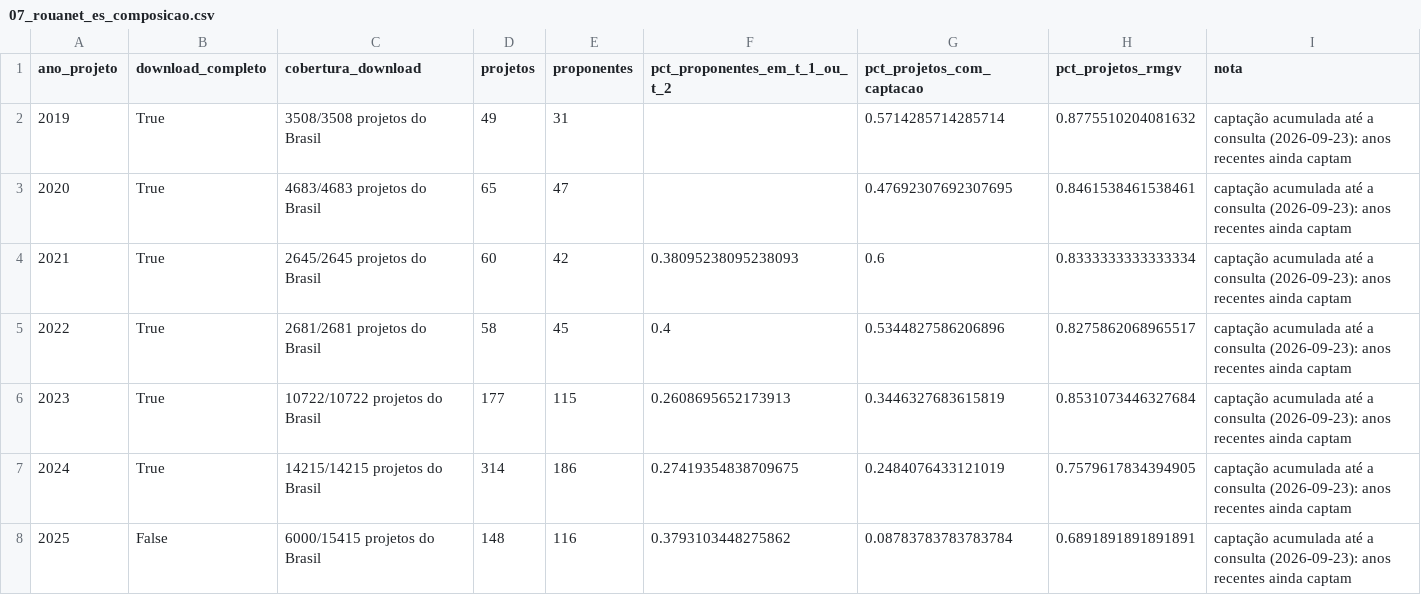
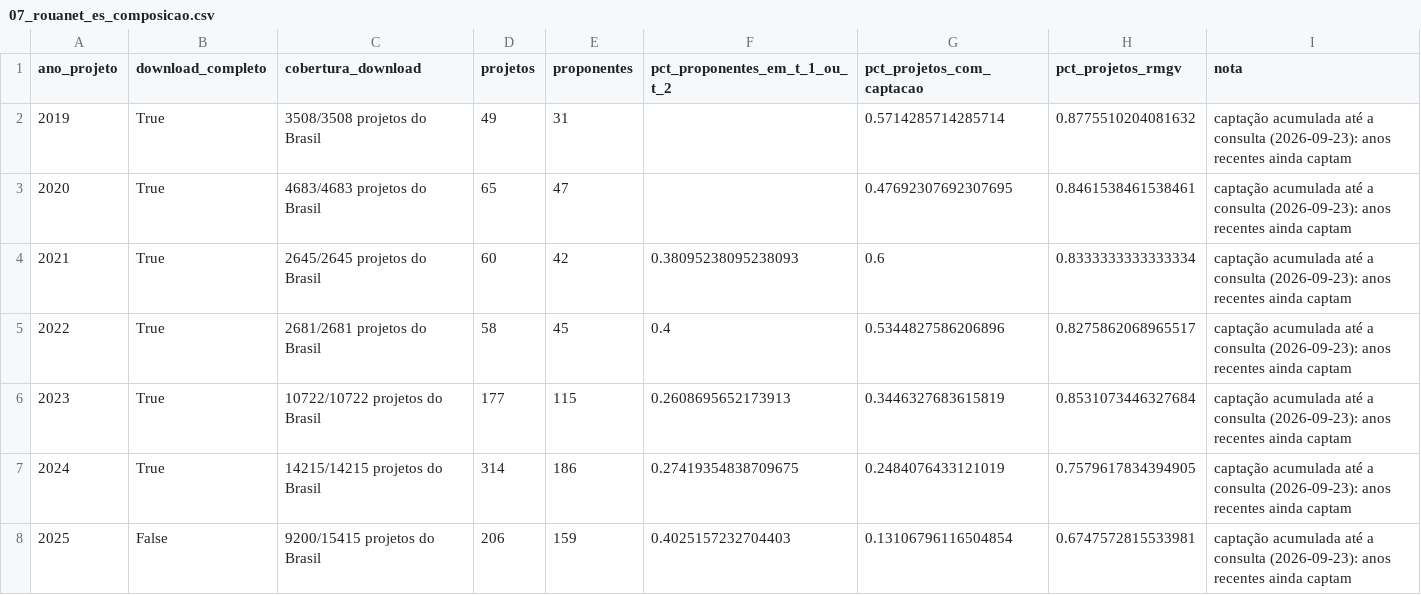
Before and after one commit to fcarva/aval-pol, a CSV file: analise/tabelas/07_rouanet_es_composicao.csv, drawn as a sheet.

```diff
--- a/analise/tabelas/07_rouanet_es_composicao.csv
+++ b/analise/tabelas/07_rouanet_es_composicao.csv
@@ -7,2 +7,2 @@ ano_projeto,download_completo,cobertura_download,projetos,proponentes,pct_propon
 2024,True,14215/14215 projetos do Brasil,314,186,0.27419354838709675,0.2484076433121019,0.7579617834394905,captação acumulada até a consulta (2026-09-23): anos recentes ainda captam
-2025,False,6000/15415 projetos do Brasil,148,116,0.3793103448275862,0.08783783783783784,0.6891891891891891,captação acumulada até a consulta (2026-09-23): anos recentes ainda captam
+2025,False,9200/15415 projetos do Brasil,206,159,0.4025157232704403,0.13106796116504854,0.6747572815533981,captação acumulada até a consulta (2026-09-23): anos recentes ainda captam
```
Also changed, not shown: analise/tabelas/07_poder_hipoteses.csv, artigo/auditoria/checagem_dados.csv, 14 other files.
